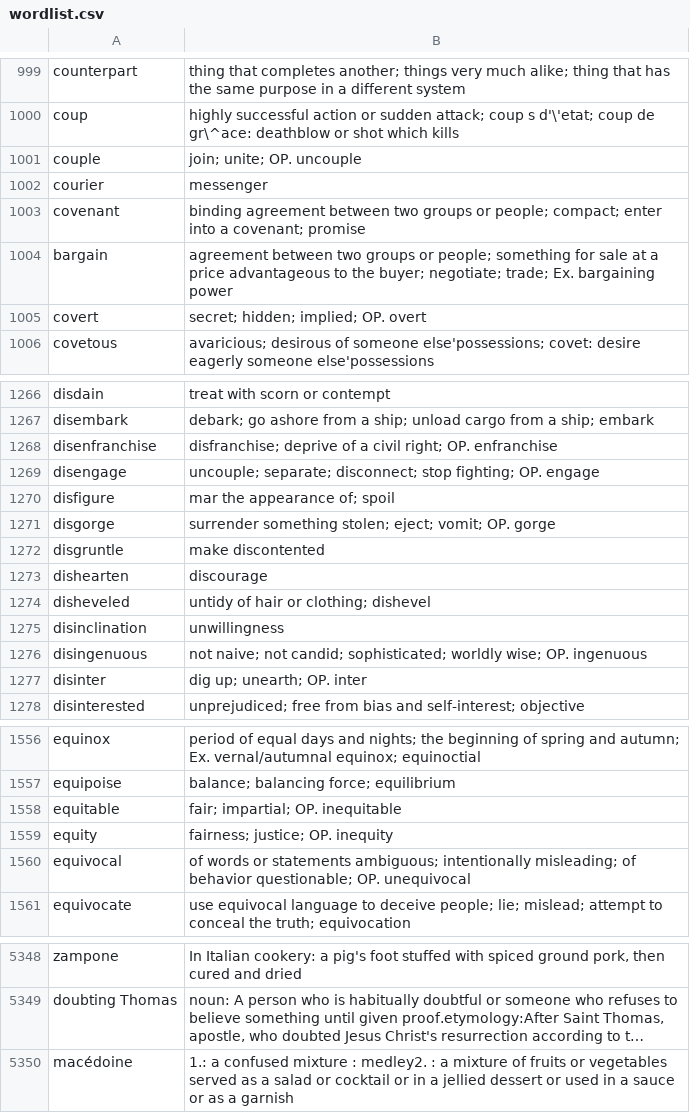
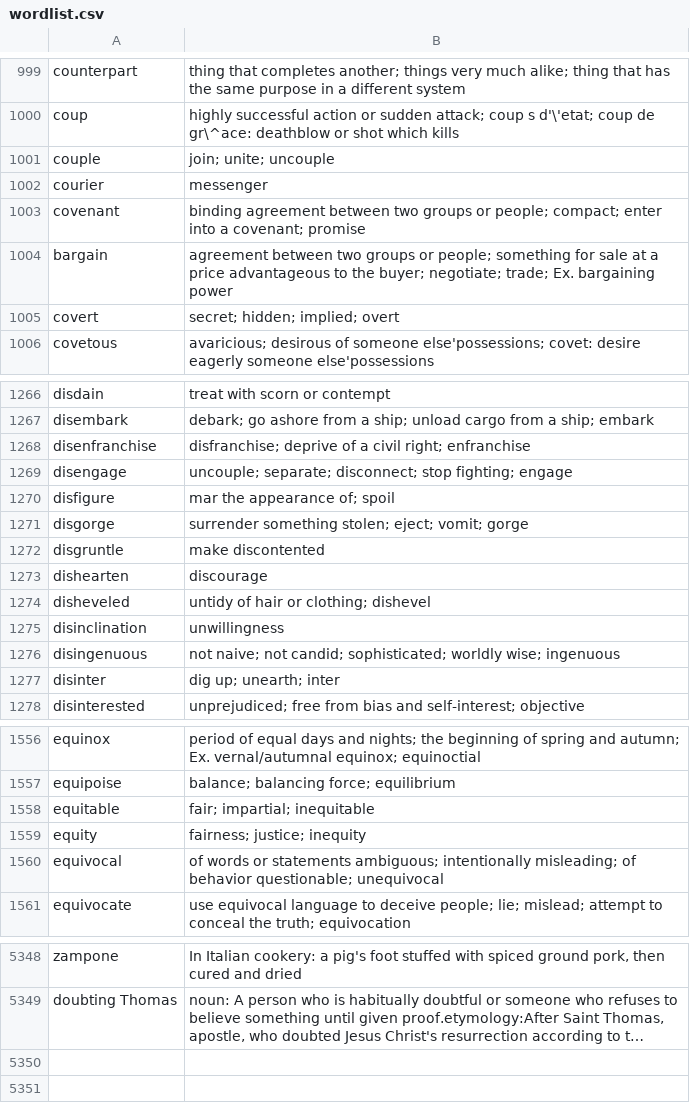
Before and after one commit to BrandonAWong/dictionary-game, a CSV file: wordlist.csv, drawn as a sheet; only a part is shown, gaps mark what is left out; long unchanged cells end in …; the diff covers the shown part only; the diff names each change by its address in the sheet, - before the commit and + after, or states it on an @@ line.

Commit message:
cleaned data

```diff
--- a/wordlist.csv
+++ b/wordlist.csv
-B1001: join; unite; OP. uncouple
+B1001: join; unite; uncouple
-B1005: secret; hidden; implied; OP. overt
+B1005: secret; hidden; implied; overt
-B1268: …civil right; OP. enfranchise
+B1268: …civil right; enfranchise
-B1269: …stop fighting; OP. engage
+B1269: …stop fighting; engage
-B1271: …eject; vomit; OP. gorge
+B1271: …eject; vomit; gorge
-B1276: …worldly wise; OP. ingenuous
+B1276: …worldly wise; ingenuous
-B1277: dig up; unearth; OP. inter
+B1277: dig up; unearth; inter
-B1558: fair; impartial; OP. inequitable
+B1558: fair; impartial; inequitable
-B1559: fairness; justice; OP. inequity
+B1559: fairness; justice; inequity
-B1560: …behavior questionable; OP. unequivocal
+B1560: …behavior questionable; unequivocal
-row 5350: macédoine | 1.: a confused mixture : medley2. : a mixture of fruits or vegetables served as a salad or cocktail or in a jellied dessert or used in a sauce or as a garnish
```
Also changed, not shown: 35 edited cells elsewhere in this file.
